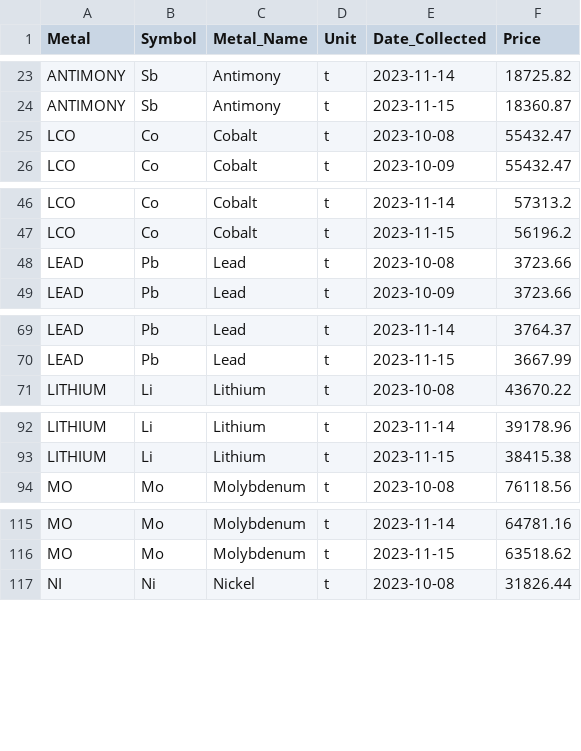
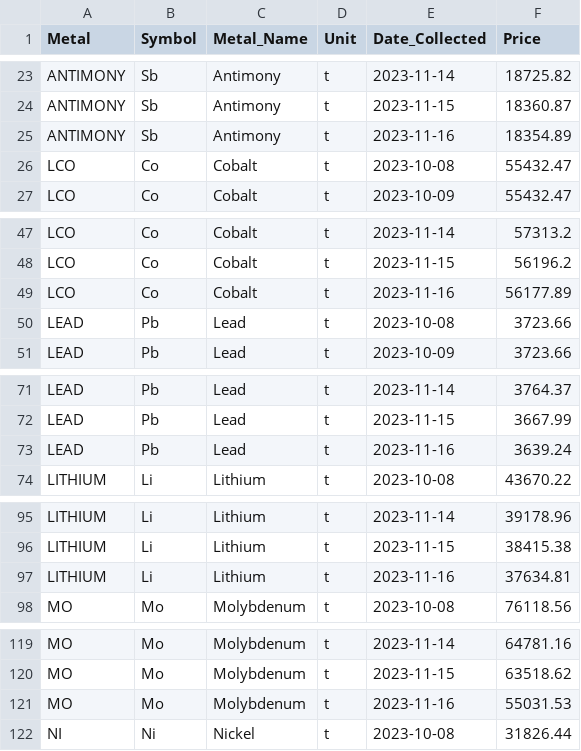
Before and after one commit to PhilKenex/metal_price_display, a CSV file: test.csv, drawn as a sheet; only a part is shown, gaps mark what is left out; the diff covers the shown part only.

```diff
--- a/test.csv
+++ b/test.csv
@@ -24,2 +24,3 @@ ANTIMONY,Sb,Antimony,t,2023-11-14,18725.82
 ANTIMONY,Sb,Antimony,t,2023-11-15,18360.87
+ANTIMONY,Sb,Antimony,t,2023-11-16,18354.89
 LCO,Co,Cobalt,t,2023-10-08,55432.47
@@ -47,2 +48,3 @@ LCO,Co,Cobalt,t,2023-11-14,57313.2
 LCO,Co,Cobalt,t,2023-11-15,56196.2
+LCO,Co,Cobalt,t,2023-11-16,56177.89
 LEAD,Pb,Lead,t,2023-10-08,3723.66
@@ -70,2 +72,3 @@ LEAD,Pb,Lead,t,2023-11-14,3764.37
 LEAD,Pb,Lead,t,2023-11-15,3667.99
+LEAD,Pb,Lead,t,2023-11-16,3639.24
 LITHIUM,Li,Lithium,t,2023-10-08,43670.22
@@ -93,2 +96,3 @@ LITHIUM,Li,Lithium,t,2023-11-14,39178.96
 LITHIUM,Li,Lithium,t,2023-11-15,38415.38
+LITHIUM,Li,Lithium,t,2023-11-16,37634.81
 MO,Mo,Molybdenum,t,2023-10-08,76118.56
@@ -116,2 +120,3 @@ MO,Mo,Molybdenum,t,2023-11-14,64781.16
 MO,Mo,Molybdenum,t,2023-11-15,63518.62
+MO,Mo,Molybdenum,t,2023-11-16,55031.53
 NI,Ni,Nickel,t,2023-10-08,31826.44
```
Also changed, not shown: 11 added rows elsewhere in this file, 3 other files.
